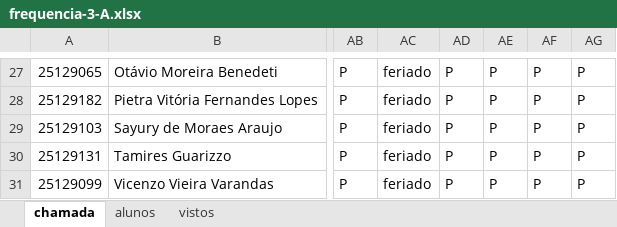
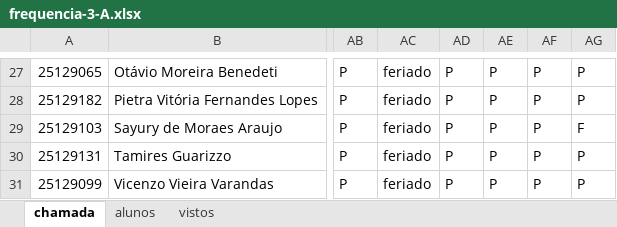
Before and after one commit to wellifabio/senai2026, an Excel workbook: ds/turmas/2DES_A/frequencia-3-A.xlsx, sheet chamada, drawn as a sheet; only a part is shown, gaps mark what is left out; values as stored, in another font and other column widths than the file's, no borders; conditional formats not drawn; the diff names each change by its address in the sheet, - before the commit and + after, or states it on an @@ line.

Commit message:
Add files via upload

```diff
--- a/ds/turmas/2DES_A/frequencia-3-A.xlsx (sheet chamada)
+++ b/ds/turmas/2DES_A/frequencia-3-A.xlsx (sheet chamada)
-AG29: P
+AG29: F
```
